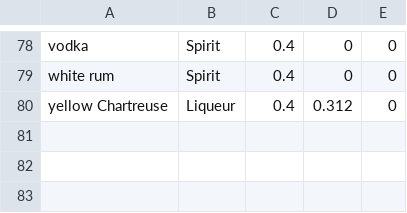
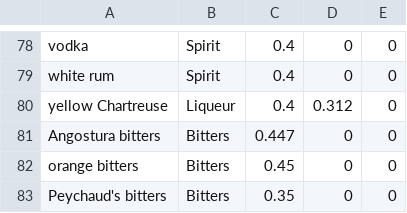
Before and after one commit to ntbloom/drinkbase, a CSV file: API/sql/data/ingredients.csv, drawn as a sheet; only a part is shown, gaps mark what is left out; the diff names each change by its address in the sheet, - before the commit and + after, or states it on an @@ line.

Commit message:
added bitters to ingredients

```diff
--- a/API/sql/data/ingredients.csv
+++ b/API/sql/data/ingredients.csv
+row 81: Angostura bitters | Bitters | 0.447 | 0 | 0
+row 82: orange bitters | Bitters | 0.45 | 0 | 0
+row 83: Peychaud's bitters | Bitters | 0.35 | 0 | 0
```
